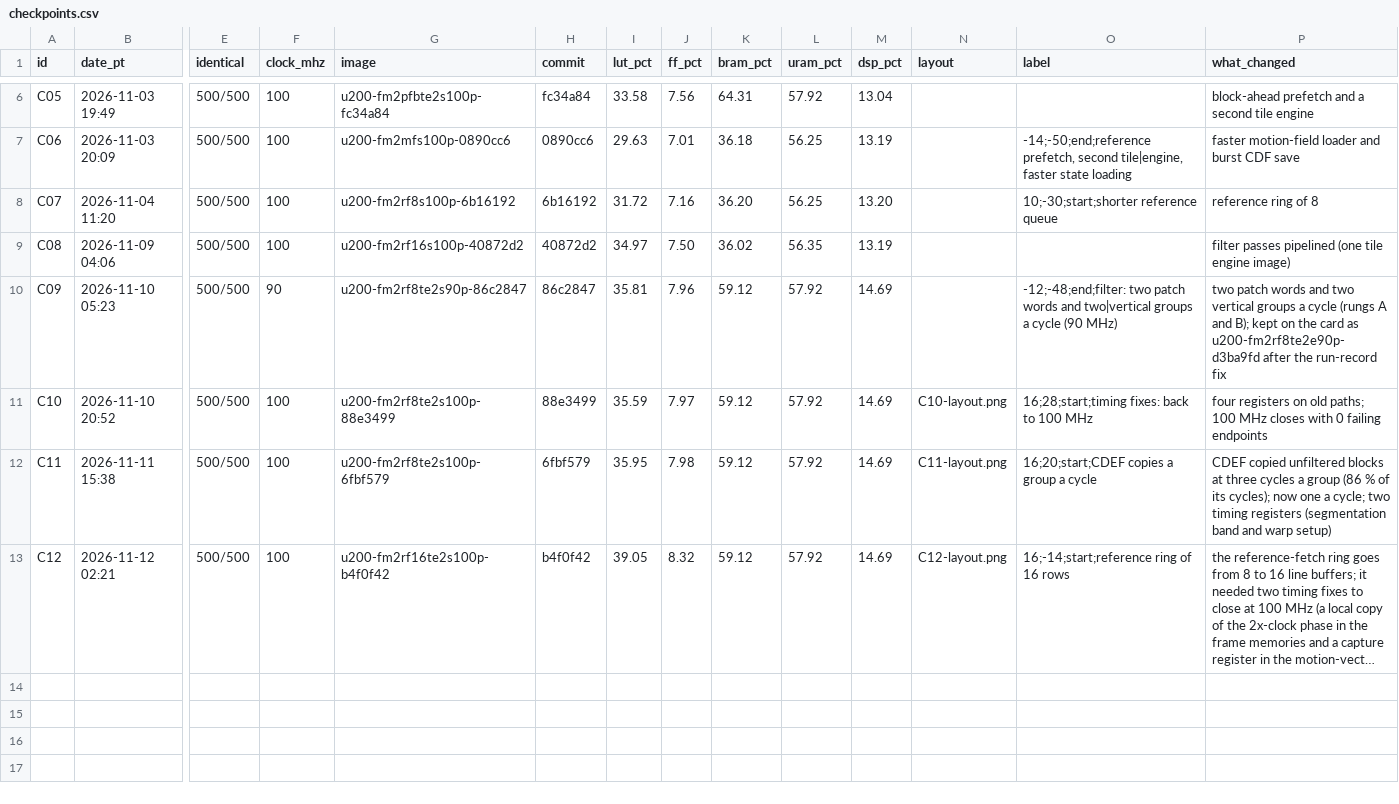
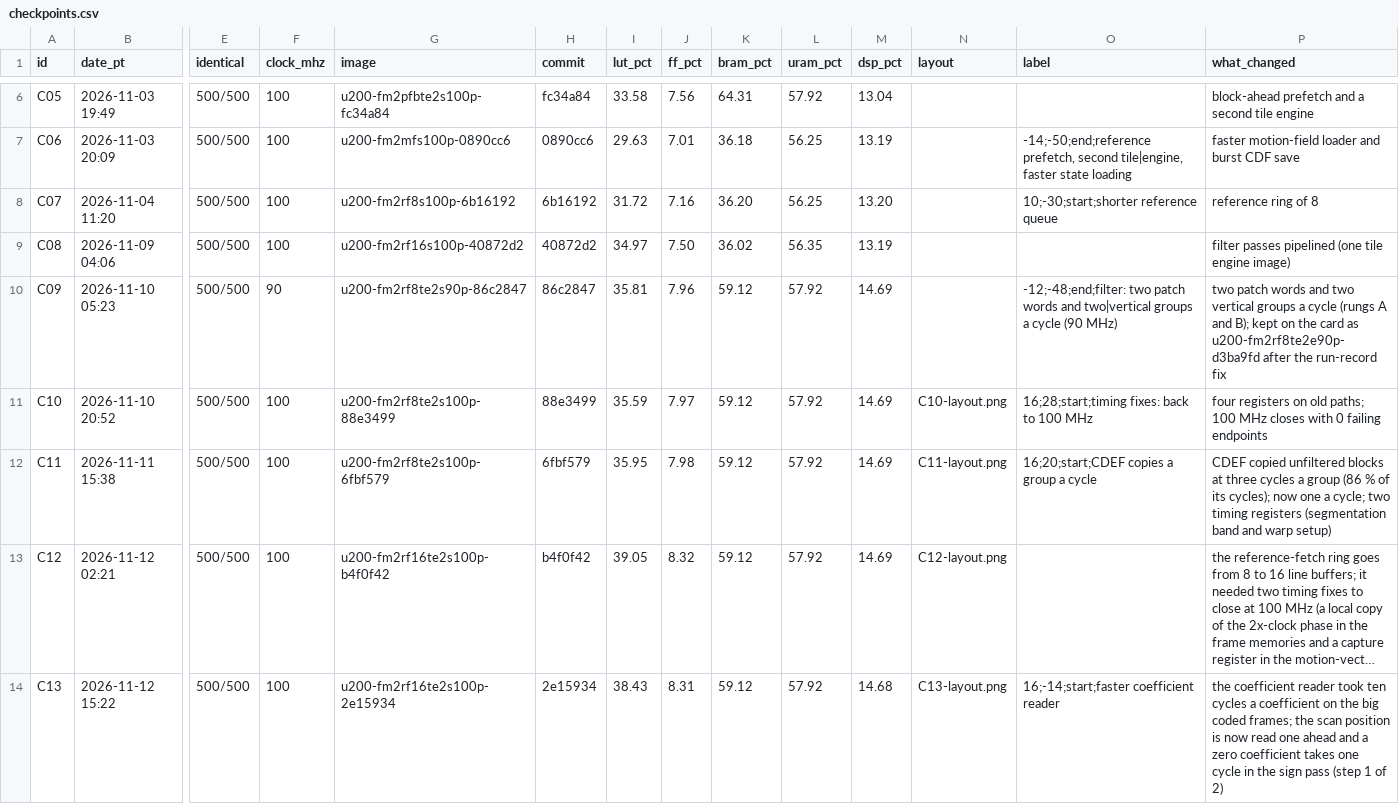
Before and after one commit to Jonahss/openav1, a CSV file: docs/checkpoints/checkpoints.csv, drawn as a sheet; only a part is shown, gaps mark what is left out; long unchanged cells end in …; rows hold the shown columns only; the diff names each change by its address in the sheet, - before the commit and + after, or states it on an @@ line.

```diff
--- a/docs/checkpoints/checkpoints.csv
+++ b/docs/checkpoints/checkpoints.csv
-O13 (label): 16;-14;start;reference ring of 16 rows
+O13 (label): (empty)
+row 14: C13 | 2026-11-12 15:22 | 500/500 | 100 | u200-fm2rf16te2s100p-2e15934 | 2e15934 | 38.43 | 8.31 | 59.12 | 57.92 | 14.68 | C13-layout.png | 16;-14;start;faster coefficient reader | the coefficient reader took ten cycles a coefficient on the big coded frames; the scan position is now read one ahead and a zero coefficient takes one cycle in the sign pass (step 1 of 2)
```
Also changed, not shown: 4 other files.
